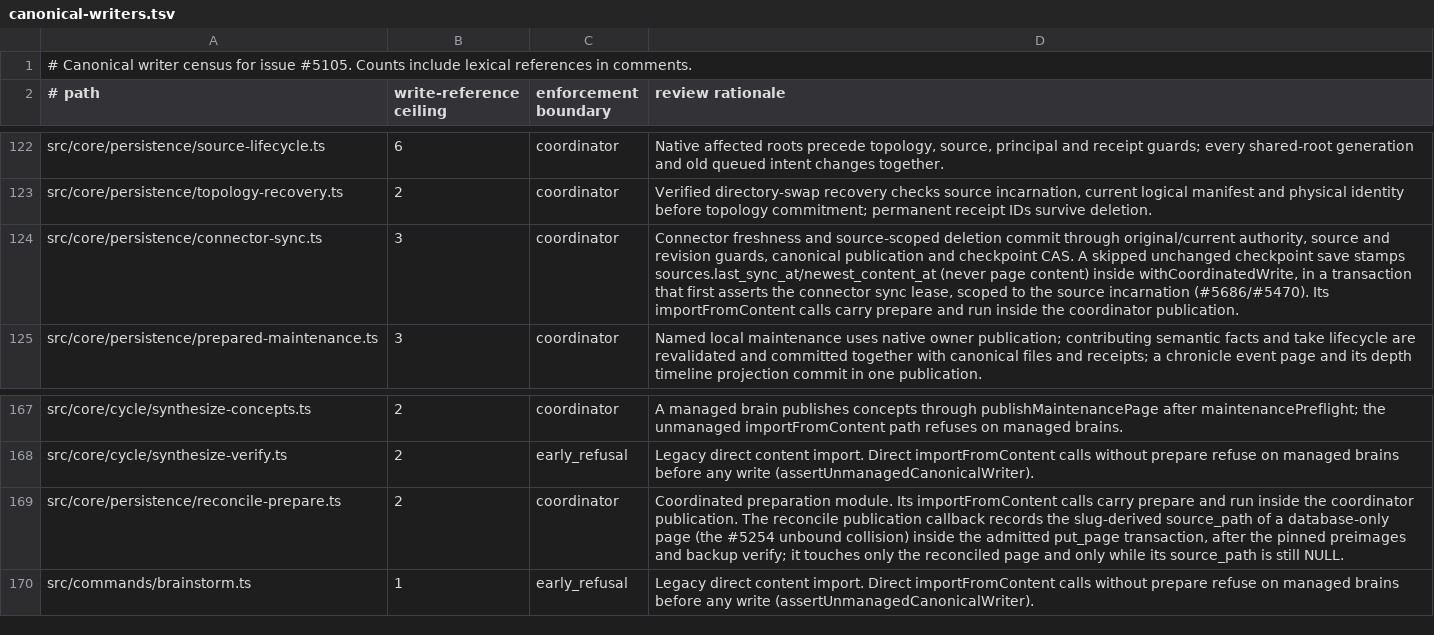
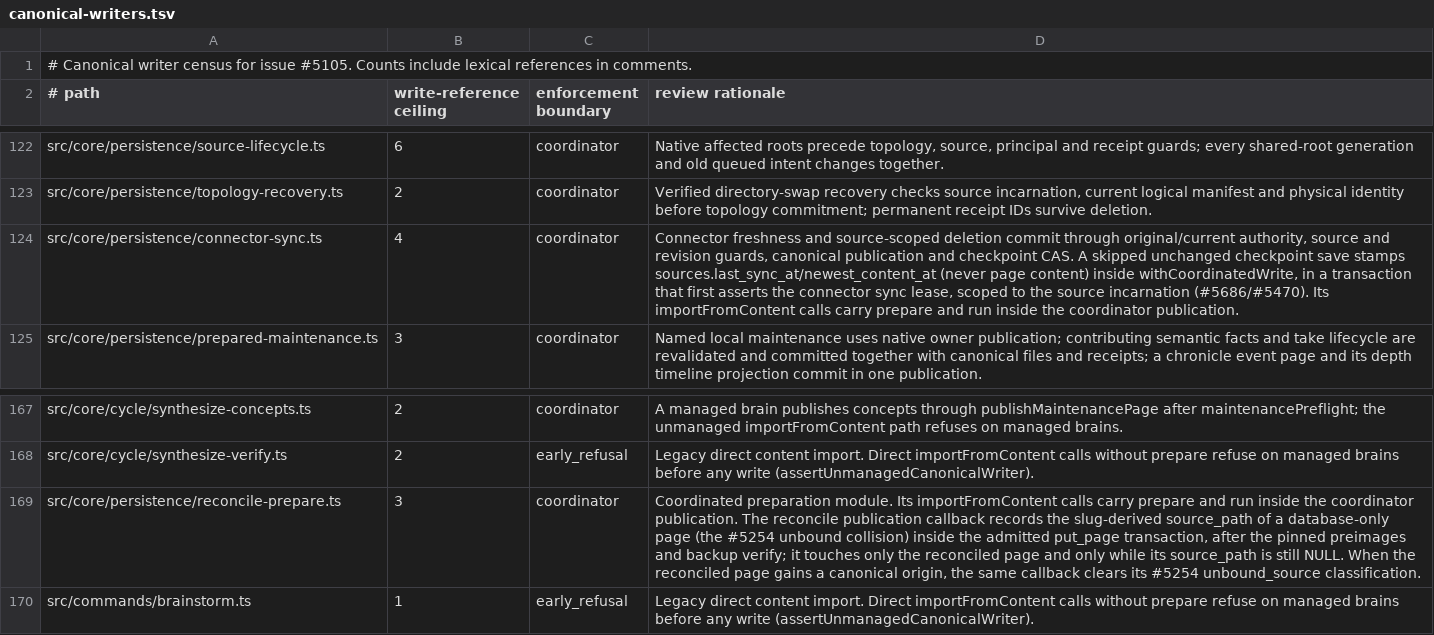
Before and after one commit to Margok1987/gbrain, a TSV file: docs/architecture/canonical-writers.tsv, drawn as a sheet; only a part is shown, gaps mark what is left out.

Commit message:
fix wave 3 integration: wire cross-lane contracts, renumber migrations 176-178, add integrated scenario gate
- Repair registry: connector-checkpoints and contextual-mode join REPAIR_REGISTRY; bookkeeping kinds declare embeds: none.
- WAVE_CHECKS: connector_checkpoints (repair) and unbound_source (operator) register in the wave table.
- #5254 reconcile predicate reads the durable unbound_source marker; reconcile clears it once the page gains a canonical origin.
- receiptDeliveredHint rebuilds owner_unavailable/unbound_source and embedding_zero_norm hints (also on write-request effects).
- #4616 x managed effects: a degenerate vector refuses only its chunk; the effect ends embedding_zero_norm, never embedding_configuration.
- #5567 x connectors: add_timeline_entry on a connector page writes a materialized-marked bullet so a connector re-render keeps it;
  page and memory writes to an unbound connector source stay connector_database instead of claiming or refusing.
- Post-upgrade banner carries the connector re-walk count.
- Migrations: 176 connector checkpoints (A), 177 pages.database_only_reason (B), 178 writer-version stamps (D).
- Integrated scenario gate: 12 cross-lane checks, chaos scenario, timed recovery run, managed zero-norm check (PGLite + Postgres).

```diff
--- a/docs/architecture/canonical-writers.tsv
+++ b/docs/architecture/canonical-writers.tsv
@@ -123,3 +123,3 @@ src/core/persistence/source-lifecycle.ts	6	coordinator	Native affected roots pre
 src/core/persistence/topology-recovery.ts	2	coordinator	Verified directory-swap recovery checks source incarnation, current logical manifest and physical identity before topology commitment; permanent receipt IDs survive deletion.
-src/core/persistence/connector-sync.ts	3	coordinator	Connector freshness and source-scoped deletion commit through original/current authority, source and revision guards, canonical publication and checkpoint CAS. A skipped unchanged checkpoint save stamps sources.last_sync_at/newest_content_at (never page content) inside withCoordinatedWrite, in a transaction that first asserts the connector sync lease, scoped to the source incarnation (#5686/#5470). Its importFromContent calls carry prepare and run inside the coordinator publication.
+src/core/persistence/connector-sync.ts	4	coordinator	Connector freshness and source-scoped deletion commit through original/current authority, source and revision guards, canonical publication and checkpoint CAS. A skipped unchanged checkpoint save stamps sources.last_sync_at/newest_content_at (never page content) inside withCoordinatedWrite, in a transaction that first asserts the connector sync lease, scoped to the source incarnation (#5686/#5470). Its importFromContent calls carry prepare and run inside the coordinator publication.
 src/core/persistence/prepared-maintenance.ts	3	coordinator	Named local maintenance uses native owner publication; contributing semantic facts and take lifecycle are revalidated and committed together with canonical files and receipts; a chronicle event page and its depth timeline projection commit in one publication.
@@ -168,3 +168,3 @@ src/core/cycle/synthesize-concepts.ts	2	coordinator	A managed brain publishes co
 src/core/cycle/synthesize-verify.ts	2	early_refusal	Legacy direct content import. Direct importFromContent calls without prepare refuse on managed brains before any write (assertUnmanagedCanonicalWriter).
-src/core/persistence/reconcile-prepare.ts	2	coordinator	Coordinated preparation module. Its importFromContent calls carry prepare and run inside the coordinator publication. The reconcile publication callback records the slug-derived source_path of a database-only page (the #5254 unbound collision) inside the admitted put_page transaction, after the pinned preimages and backup verify; it touches only the reconciled page and only while its source_path is still NULL.
+src/core/persistence/reconcile-prepare.ts	3	coordinator	Coordinated preparation module. Its importFromContent calls carry prepare and run inside the coordinator publication. The reconcile publication callback records the slug-derived source_path of a database-only page (the #5254 unbound collision) inside the admitted put_page transaction, after the pinned preimages and backup verify; it touches only the reconciled page and only while its source_path is still NULL. When the reconciled page gains a canonical origin, the same callback clears its #5254 unbound_source classification.
 src/commands/brainstorm.ts	1	early_refusal	Legacy direct content import. Direct importFromContent calls without prepare refuse on managed brains before any write (assertUnmanagedCanonicalWriter).
```
Also changed, not shown: 31 other files.
